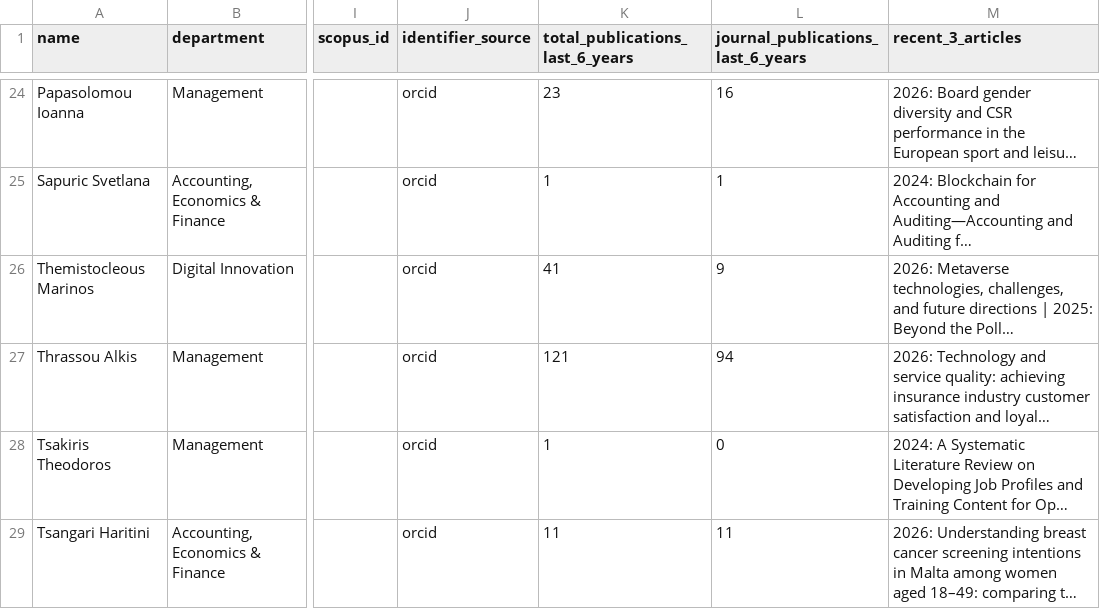
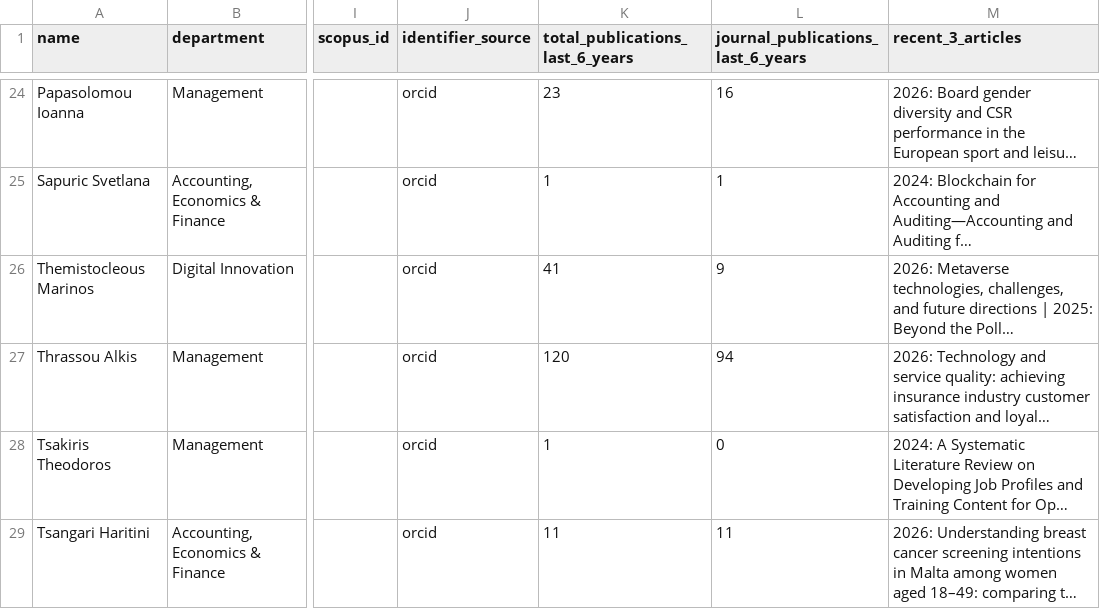
Before and after one commit to annamariasouri/NEXUS, a CSV file: outputs/summary.csv, drawn as a sheet; only a part is shown, gaps mark what is left out; long unchanged cells end in …; the diff names each change by its address in the sheet, - before the commit and + after, or states it on an @@ line.

```diff
--- a/outputs/summary.csv
+++ b/outputs/summary.csv
-K27 (total_publications_last_6_years): 121
+K27 (total_publications_last_6_years): 120
```
Also changed, not shown: Part timers ORCID.csv, outputs/publications_raw.csv, 6 other files.
